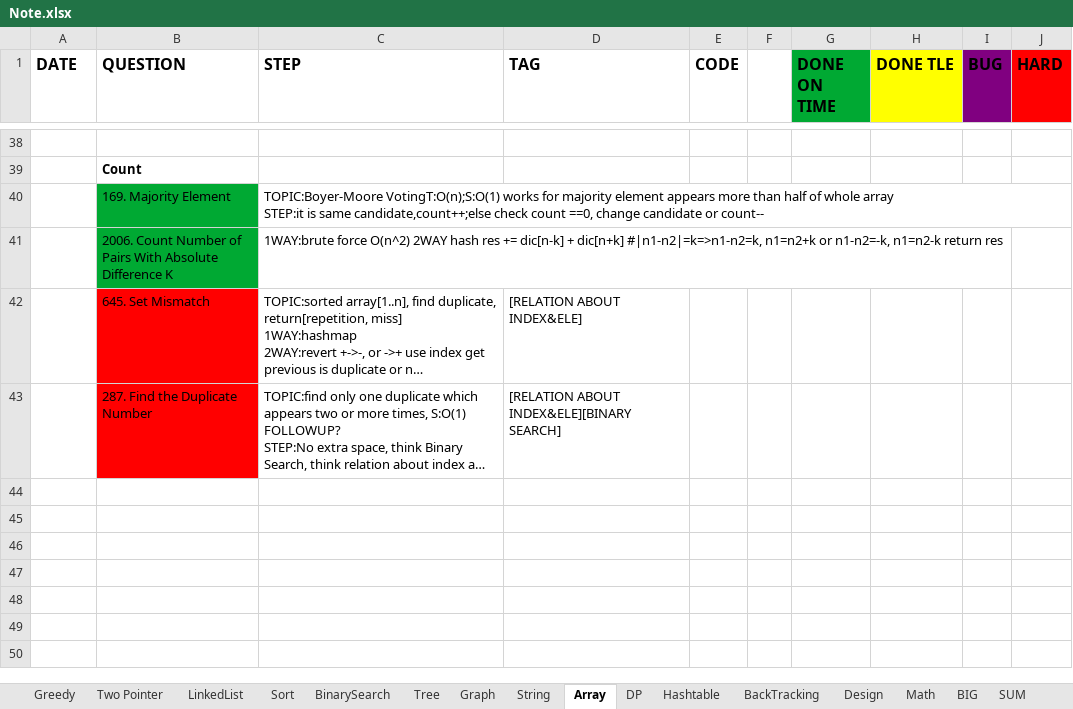
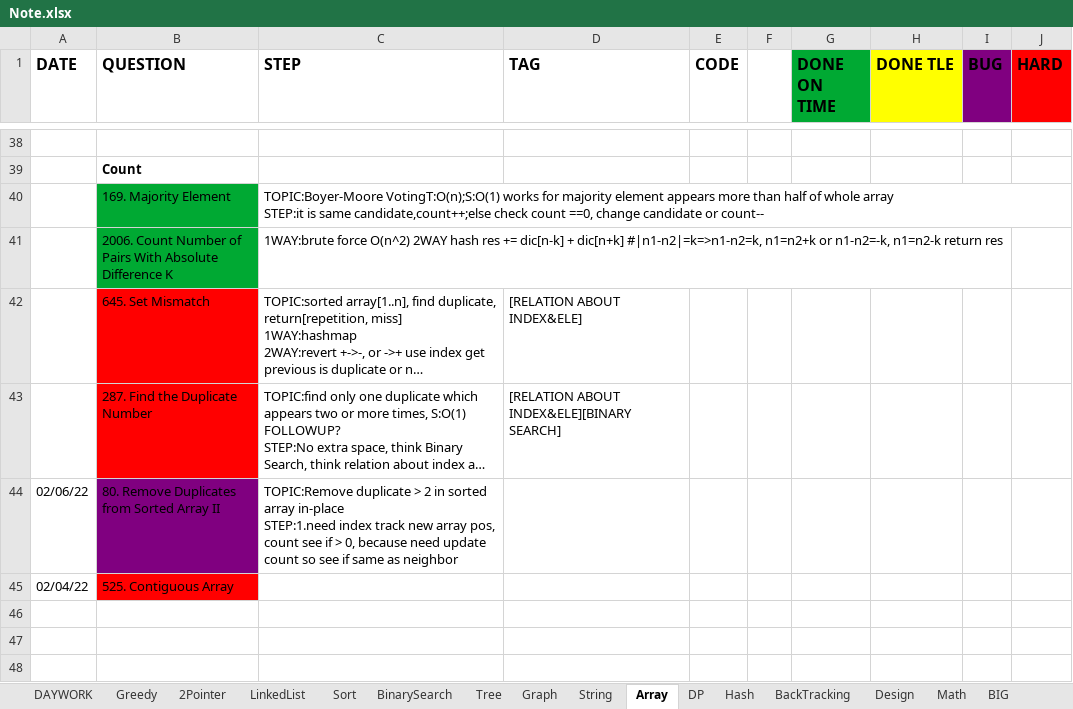
Before and after one commit to yuchangrachel/algorithm, an Excel workbook: Note.xlsx, sheet Array, drawn as a sheet; only a part is shown, gaps mark what is left out; the shorter side is filled out with more unchanged rows; long unchanged cells end in …; values as stored, in another font and other column widths than the file's, no borders; 2 other sheets too large or unreadable and not compared; ↵ is a line break in a cell; the diff names each change by its address in the sheet, - before the commit and + after, or states it on an @@ line.

```diff
--- a/Note.xlsx (sheet Array)
+++ b/Note.xlsx (sheet Array)
-sheet tab: Two Pointer
-sheet tab: Hashtable
-sheet tab: SUM
+sheet tab: DAYWORK
+sheet tab: 2Pointer
+sheet tab: Hash
-row 44: (empty)
+row 44: 02/06/22 | 80. Remove Duplicates from Sorted Array II | TOPIC:Remove duplicate > 2 in sorted array in-place ↵ STEP:1.need index track new array pos, count see if > 0, because need update count so see if same as neighbor
-B44 fill: none
+B44 fill: #800080
+row 45: 02/04/22 | 525. Contiguous Array
```
Also changed, not shown: sheet LinkedList, sheet Math, sheet BIG, 3 other files.
